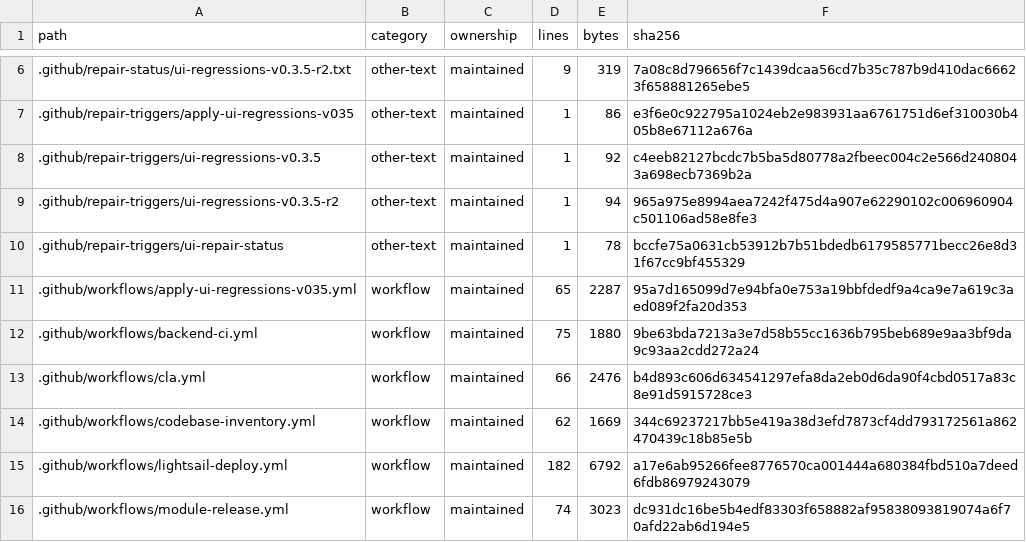
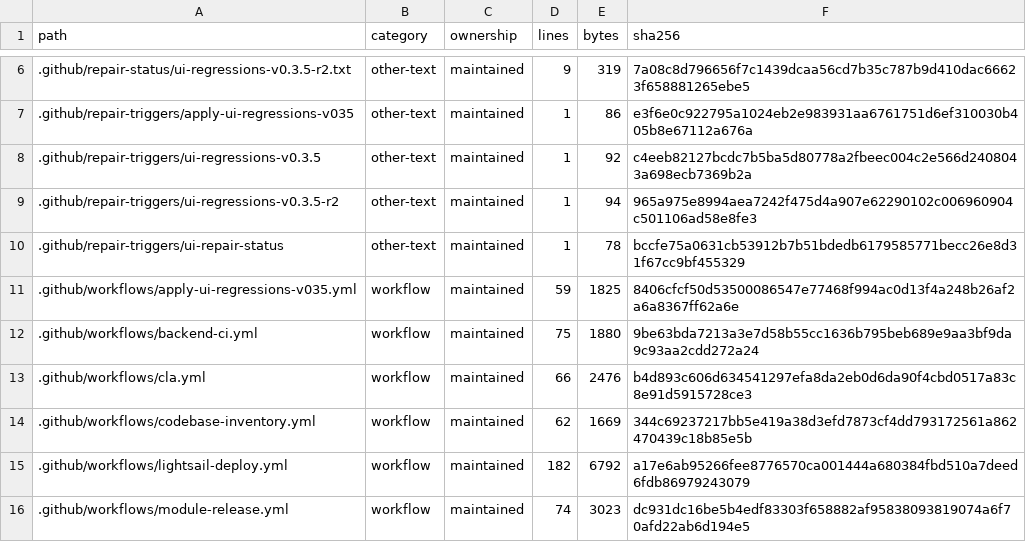
Before and after one commit to WilliamWang1721/LightBridge, a TSV file: docs/architecture/CODEBASE_INVENTORY.tsv, drawn as a sheet; only a part is shown, gaps mark what is left out.

```diff
--- a/docs/architecture/CODEBASE_INVENTORY.tsv
+++ b/docs/architecture/CODEBASE_INVENTORY.tsv
@@ -10,3 +10,3 @@ path	category	ownership	lines	bytes	sha256
 .github/repair-triggers/ui-repair-status	other-text	maintained	1	78	bccfe75a0631cb53912b7b51bdedb6179585771becc26e8d31f67cc9bf455329
-.github/workflows/apply-ui-regressions-v035.yml	workflow	maintained	65	2287	95a7d165099d7e94bfa0e753a19bbfdedf9a4ca9e7a619c3aed089f2fa20d353
+.github/workflows/apply-ui-regressions-v035.yml	workflow	maintained	59	1825	8406cfcf50d53500086547e77468f994ac0d13f4a248b26af2a6a8367ff62a6e
 .github/workflows/backend-ci.yml	workflow	maintained	75	1880	9be63bda7213a3e7d58b55cc1636b795beb689e9aa3bf9da9c93aa2cdd272a24
```
